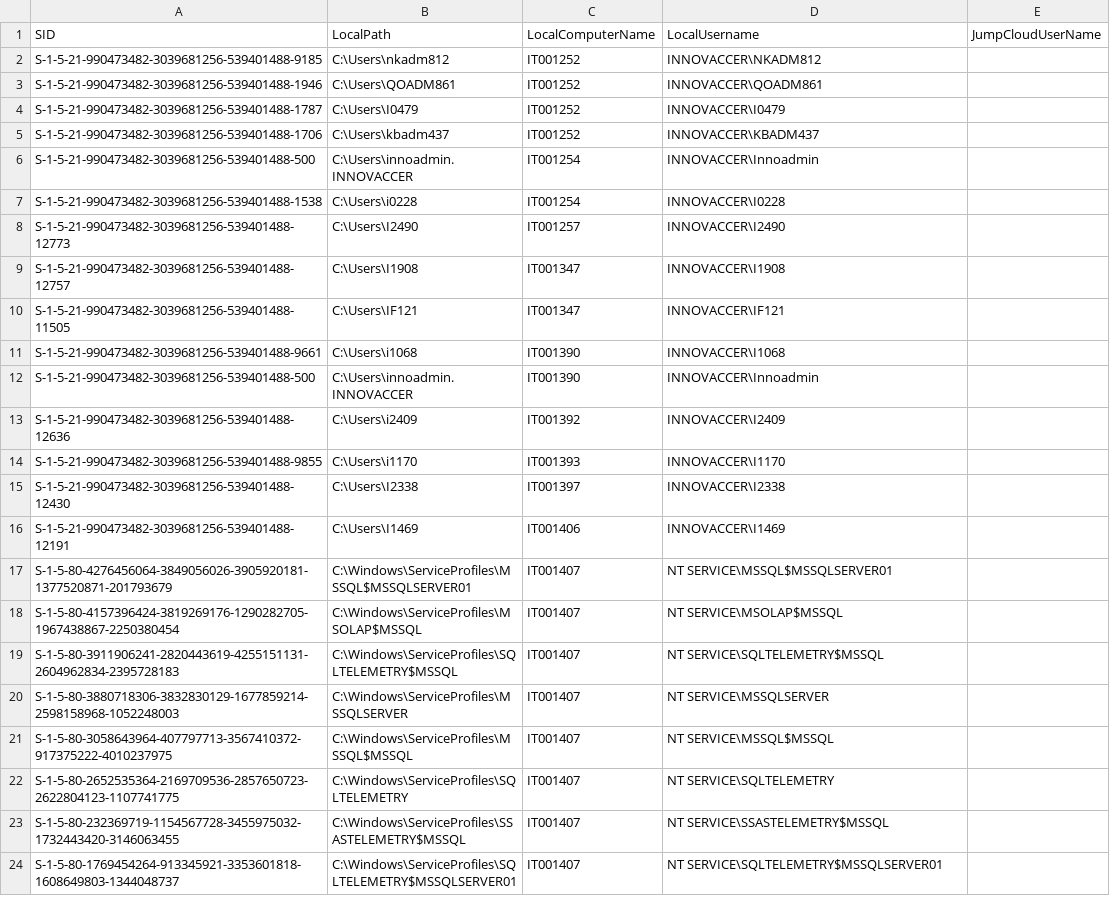
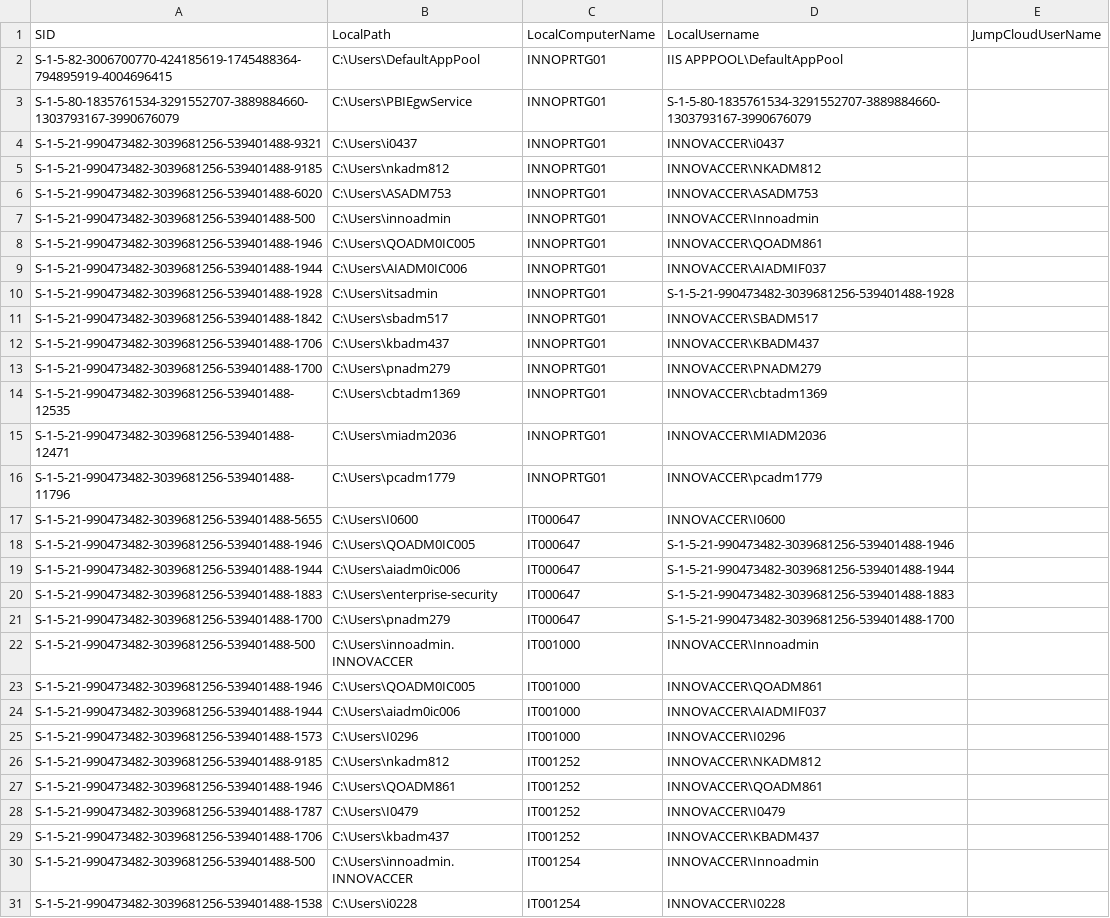
Before and after one commit to savinways/JumpCloud-ADMU-Discovery, a CSV file: jcdiscovery.csv, drawn as a sheet; only a part is shown; the shorter side is filled out with more unchanged rows.

Commit message:
CSV Upload

```diff
--- a/jcdiscovery.csv
+++ b/jcdiscovery.csv
@@ -1,2 +1,26 @@
 "SID","LocalPath","LocalComputerName","LocalUsername","JumpCloudUserName"
+"S-1-5-82-3006700770-424185619-1745488364-794895919-4004696415","C:\Users\DefaultAppPool","INNOPRTG01","IIS APPPOOL\DefaultAppPool",""
+"S-1-5-80-1835761534-3291552707-3889884660-1303793167-3990676079","C:\Users\PBIEgwService","INNOPRTG01","S-1-5-80-1835761534-3291552707-3889884660-1303793167-3990676079",""
+"S-1-5-21-990473482-3039681256-539401488-9321","C:\Users\i0437","INNOPRTG01","INNOVACCER\i0437",""
+"S-1-5-21-990473482-3039681256-539401488-9185","C:\Users\nkadm812","INNOPRTG01","INNOVACCER\NKADM812",""
+"S-1-5-21-990473482-3039681256-539401488-6020","C:\Users\ASADM753","INNOPRTG01","INNOVACCER\ASADM753",""
+"S-1-5-21-990473482-3039681256-539401488-500","C:\Users\innoadmin","INNOPRTG01","INNOVACCER\Innoadmin",""
+"S-1-5-21-990473482-3039681256-539401488-1946","C:\Users\QOADM0IC005","INNOPRTG01","INNOVACCER\QOADM861",""
+"S-1-5-21-990473482-3039681256-539401488-1944","C:\Users\AIADM0IC006","INNOPRTG01","INNOVACCER\AIADMIF037",""
+"S-1-5-21-990473482-3039681256-539401488-1928","C:\Users\itsadmin","INNOPRTG01","S-1-5-21-990473482-3039681256-539401488-1928",""
+"S-1-5-21-990473482-3039681256-539401488-1842","C:\Users\sbadm517","INNOPRTG01","INNOVACCER\SBADM517",""
+"S-1-5-21-990473482-3039681256-539401488-1706","C:\Users\kbadm437","INNOPRTG01","INNOVACCER\KBADM437",""
+"S-1-5-21-990473482-3039681256-539401488-1700","C:\Users\pnadm279","INNOPRTG01","INNOVACCER\PNADM279",""
+"S-1-5-21-990473482-3039681256-539401488-12535","C:\Users\cbtadm1369","INNOPRTG01","INNOVACCER\cbtadm1369",""
+"S-1-5-21-990473482-3039681256-539401488-12471","C:\Users\miadm2036","INNOPRTG01","INNOVACCER\MIADM2036",""
+"S-1-5-21-990473482-3039681256-539401488-11796","C:\Users\pcadm1779","INNOPRTG01","INNOVACCER\pcadm1779",""
+"S-1-5-21-990473482-3039681256-539401488-5655","C:\Users\I0600","IT000647","INNOVACCER\I0600",""
+"S-1-5-21-990473482-3039681256-539401488-1946","C:\Users\QOADM0IC005","IT000647","S-1-5-21-990473482-3039681256-539401488-1946",""
+"S-1-5-21-990473482-3039681256-539401488-1944","C:\Users\aiadm0ic006","IT000647","S-1-5-21-990473482-3039681256-539401488-1944",""
+"S-1-5-21-990473482-3039681256-539401488-1883","C:\Users\enterprise-security","IT000647","S-1-5-21-990473482-3039681256-539401488-1883",""
+"S-1-5-21-990473482-3039681256-539401488-1700","C:\Users\pnadm279","IT000647","S-1-5-21-990473482-3039681256-539401488-1700",""
+"S-1-5-21-990473482-3039681256-539401488-500","C:\Users\innoadmin.INNOVACCER","IT001000","INNOVACCER\Innoadmin",""
+"S-1-5-21-990473482-3039681256-539401488-1946","C:\Users\QOADM0IC005","IT001000","INNOVACCER\QOADM861",""
+"S-1-5-21-990473482-3039681256-539401488-1944","C:\Users\aiadm0ic006","IT001000","INNOVACCER\AIADMIF037",""
+"S-1-5-21-990473482-3039681256-539401488-1573","C:\Users\I0296","IT001000","INNOVACCER\I0296",""
 "S-1-5-21-990473482-3039681256-539401488-9185","C:\Users\nkadm812","IT001252","INNOVACCER\NKADM812",""
```
